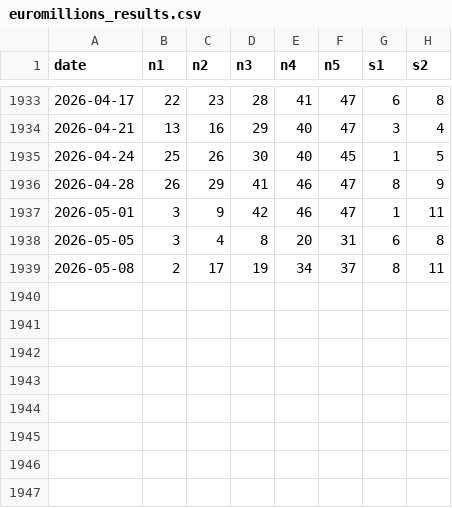
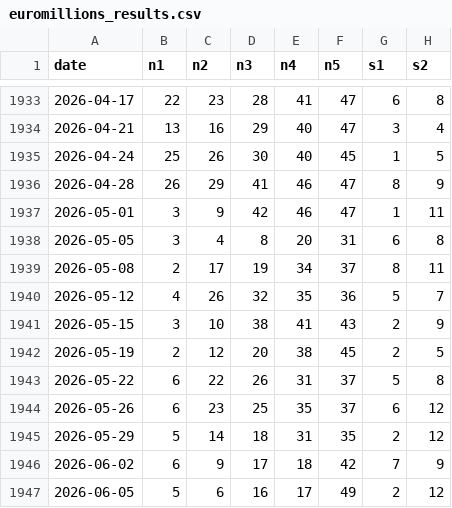
Before and after one commit to aldamacus/lucky-numbers, a CSV file: data/historical/euromillions_results.csv, drawn as a sheet; only a part is shown, gaps mark what is left out; the diff names each change by its address in the sheet, - before the commit and + after, or states it on an @@ line.

```diff
--- a/data/historical/euromillions_results.csv
+++ b/data/historical/euromillions_results.csv
+row 1940: 2026-05-12 | 4 | 26 | 32 | 35 | 36 | 5 | 7
+row 1941: 2026-05-15 | 3 | 10 | 38 | 41 | 43 | 2 | 9
+row 1942: 2026-05-19 | 2 | 12 | 20 | 38 | 45 | 2 | 5
+row 1943: 2026-05-22 | 6 | 22 | 26 | 31 | 37 | 5 | 8
+row 1944: 2026-05-26 | 6 | 23 | 25 | 35 | 37 | 6 | 12
+row 1945: 2026-05-29 | 5 | 14 | 18 | 31 | 35 | 2 | 12
+row 1946: 2026-06-02 | 6 | 9 | 17 | 18 | 42 | 7 | 9
+row 1947: 2026-06-05 | 5 | 6 | 16 | 17 | 49 | 2 | 12
```
Also changed, not shown: data/historical/analysis/austria_lotto_6aus45_pots_joined.csv, data/historical/analysis/euromillions_pots_joined.csv, 13 other files.
